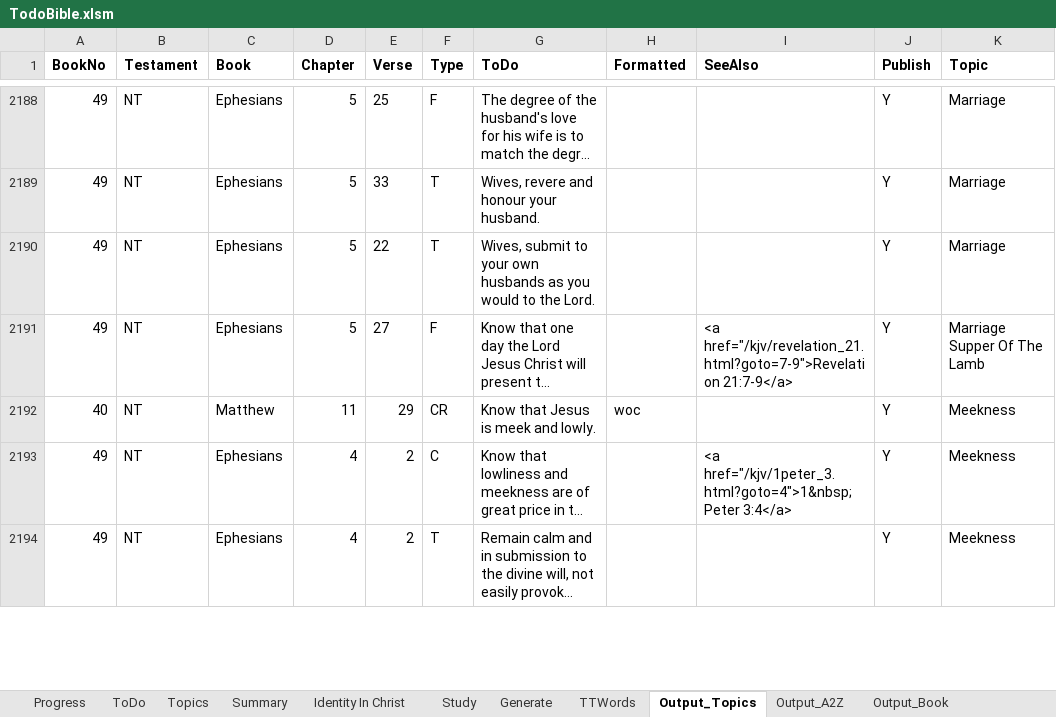
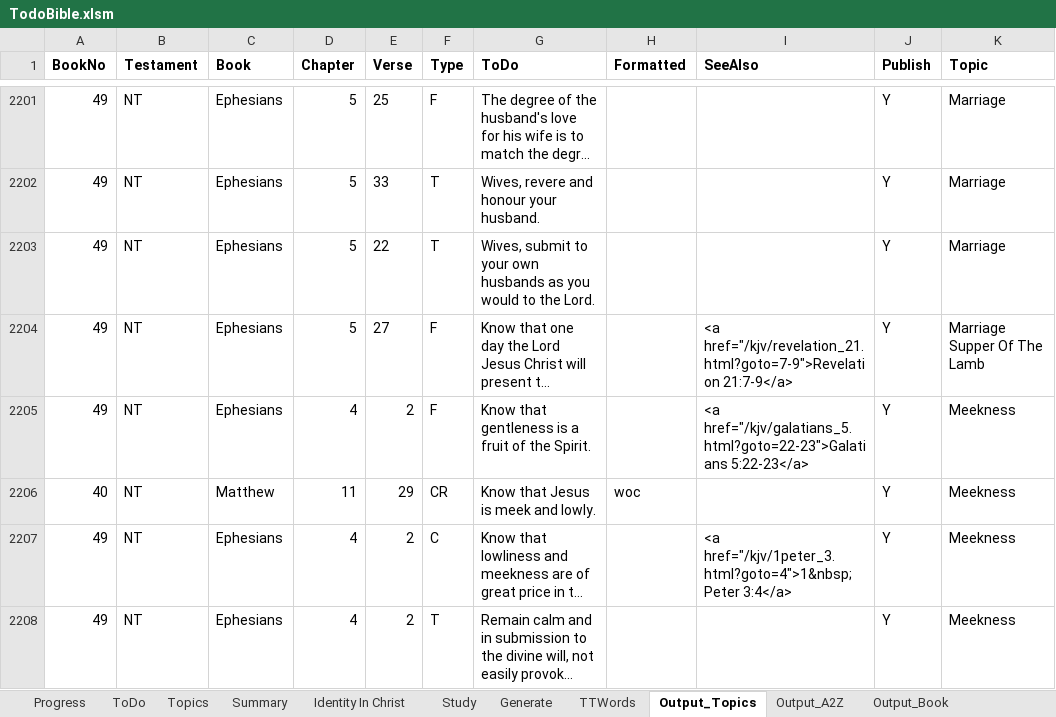
Before and after one commit to simptim1967/todobible, an Excel workbook: TodoBible.xlsm, sheet Output_Topics, drawn as a sheet; only a part is shown, gaps mark what is left out; long unchanged cells end in …; values as stored, in another font and other column widths than the file's, no borders; the diff covers the shown part only; the diff names each change by its address in the sheet, - before the commit and + after, or states it on an @@ line.

```diff
--- a/TodoBible.xlsm (sheet Output_Topics)
+++ b/TodoBible.xlsm (sheet Output_Topics)
+row 2205: 49 | NT | Ephesians | 4 | 2 | F | Know that gentleness is a fruit of the Spirit. |  | <a href="/kjv/galatians_5.html?goto=22-23">Galatians 5:22-23</a> | Y | Meekness
```
Also changed, not shown: 17 added rows, 4 removed rows and 8 edited cells elsewhere in this sheet, sheet Output_A2Z, sheet ToDo, sheet Topics, sheet Output_Book, sheet Generate, 12 other files.
